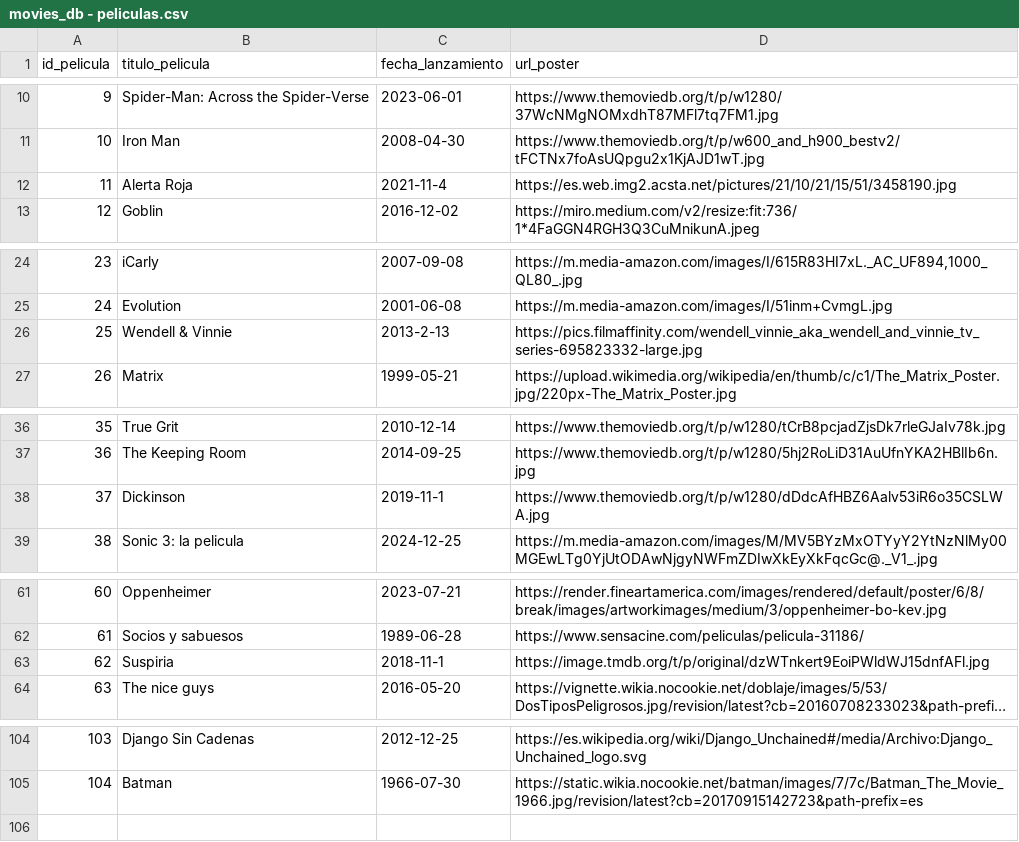
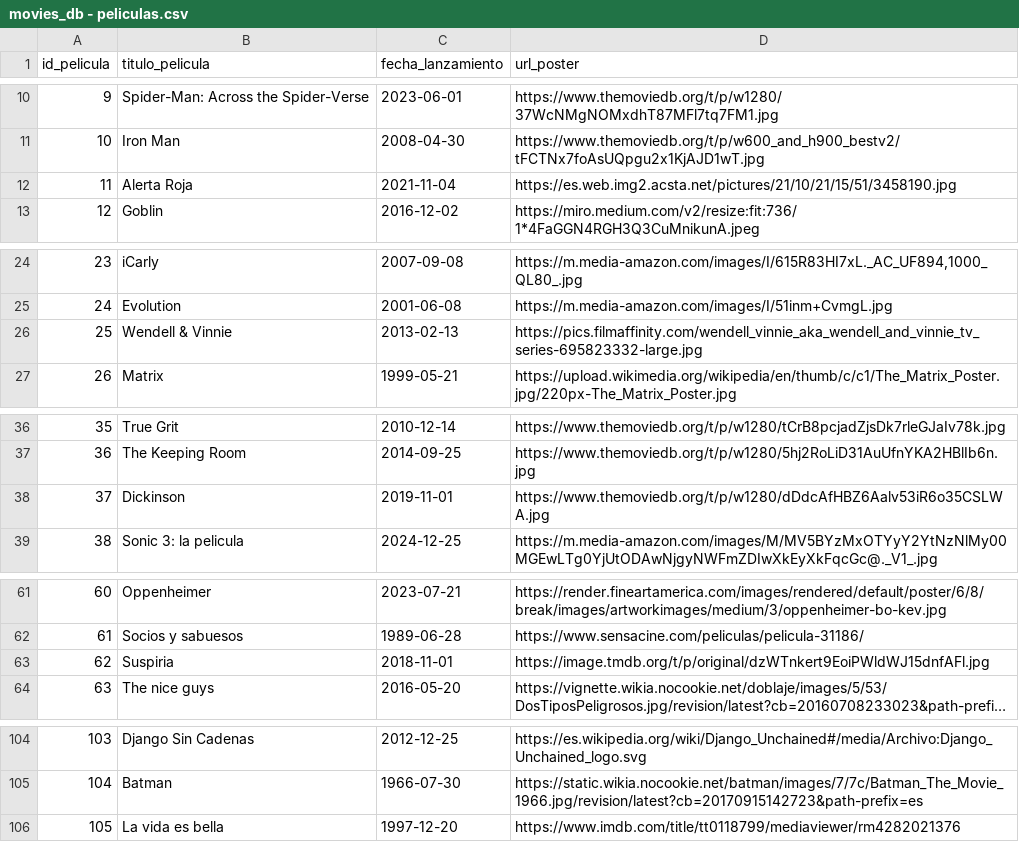
Before and after one commit to jesusyancarlo/curso_python, a CSV file: movieDB/datos/movies_db - peliculas.csv, drawn as a sheet; only a part is shown, gaps mark what is left out; long unchanged cells end in …; the diff names each change by its address in the sheet, - before the commit and + after, or states it on an @@ line.

```diff
--- a/movieDB/datos/movies_db - peliculas.csv
+++ b/movieDB/datos/movies_db - peliculas.csv
-C12 (fecha_lanzamiento): 2021-11-4
+C12 (fecha_lanzamiento): 2021-11-04
-C26 (fecha_lanzamiento): 2013-2-13
+C26 (fecha_lanzamiento): 2013-02-13
-C38 (fecha_lanzamiento): 2019-11-1
+C38 (fecha_lanzamiento): 2019-11-01
-C63 (fecha_lanzamiento): 2018-11-1
+C63 (fecha_lanzamiento): 2018-11-01
+row 106: 105 | La vida es bella | 1997-12-20 | https://www.imdb.com/title/tt0118799/mediaviewer/rm4282021376
```
Also changed, not shown: movieDB/datos/movies_db - relacion.csv, movieDB/datos/movies_db - users_hashed.csv, 1 other file.
